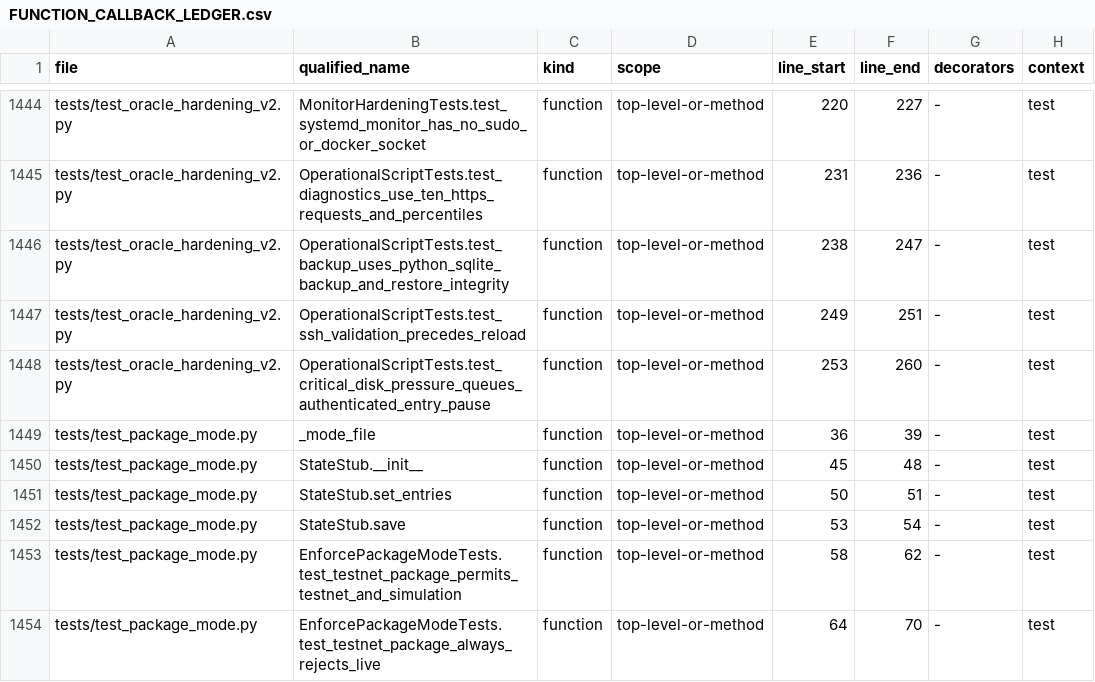
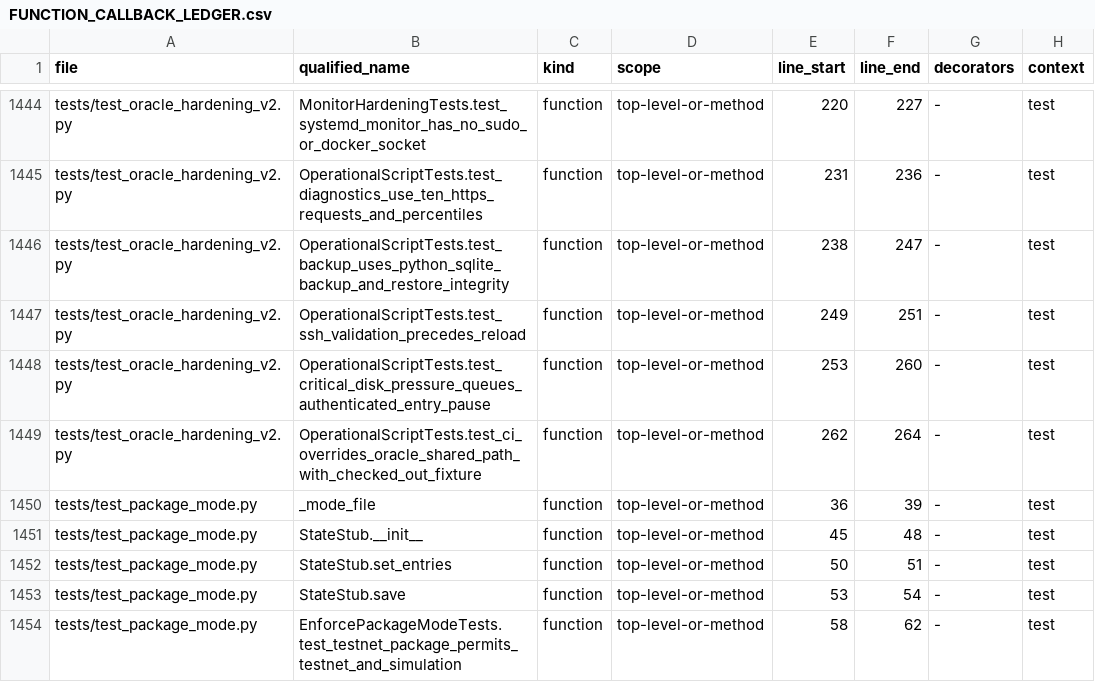
Before and after one commit to asad13-Binana/Binana-Binance-Spot-Trading-Sharia-Compliance-BOT-LIVE, a CSV file: docs/audit/FUNCTION_CALLBACK_LEDGER.csv, drawn as a sheet; only a part is shown, gaps mark what is left out; the shorter side is filled out with more unchanged rows.

Commit message:
Fix CI shared-state fixture path

```diff
--- a/docs/audit/FUNCTION_CALLBACK_LEDGER.csv
+++ b/docs/audit/FUNCTION_CALLBACK_LEDGER.csv
@@ -1448,2 +1448,3 @@ tests/test_oracle_hardening_v2.py,OperationalScriptTests.test_ssh_validation_pre
 tests/test_oracle_hardening_v2.py,OperationalScriptTests.test_critical_disk_pressure_queues_authenticated_entry_pause,function,top-level-or-method,253,260,-,test
+tests/test_oracle_hardening_v2.py,OperationalScriptTests.test_ci_overrides_oracle_shared_path_with_checked_out_fixture,function,top-level-or-method,262,264,-,test
 tests/test_package_mode.py,_mode_file,function,top-level-or-method,36,39,-,test
```
Also changed, not shown: docs/audit/FILE_REVIEW_LEDGER.csv, 6 other files.
